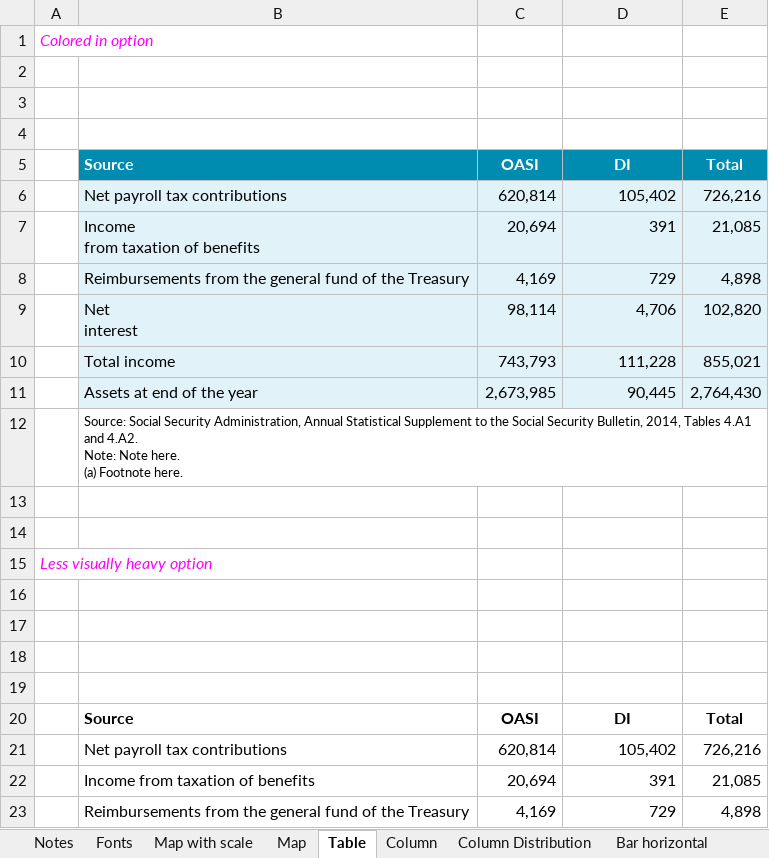
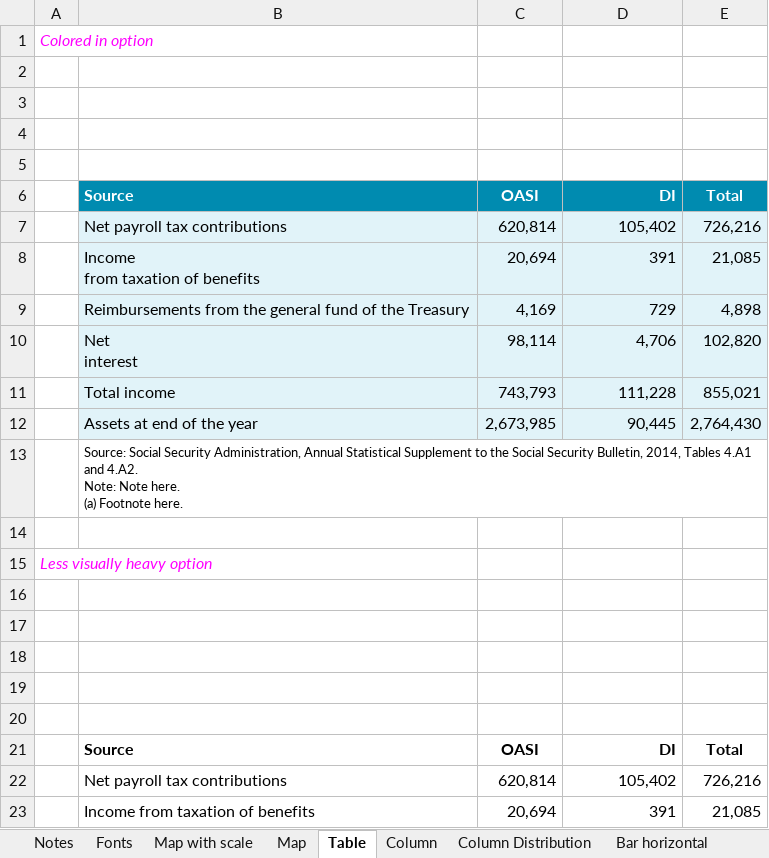
Before and after one commit to UI-Research/TPC-styleguide, an Excel workbook: templates/Chart_guide.xlsx, sheet Table, drawn as a sheet; only a part is shown; the shorter side is filled out with more unchanged rows; values as stored, in another font and other column widths than the file's, no borders; charts and pictures not drawn; addresses are those after the commit; the diff names each change by its address in the sheet, - before the commit and + after, or states it on an @@ line.

```diff
--- a/templates/Chart_guide.xlsx (sheet Table)
+++ b/templates/Chart_guide.xlsx (sheet Table)
+row 5: (empty)
-D6 alignment: center
+D6 alignment: right
-D21 alignment: center
+D21 alignment: right
```
Also changed, not shown: sheet Column Distribution, formulas that keep their value, charts or pictures, 4 other files.
